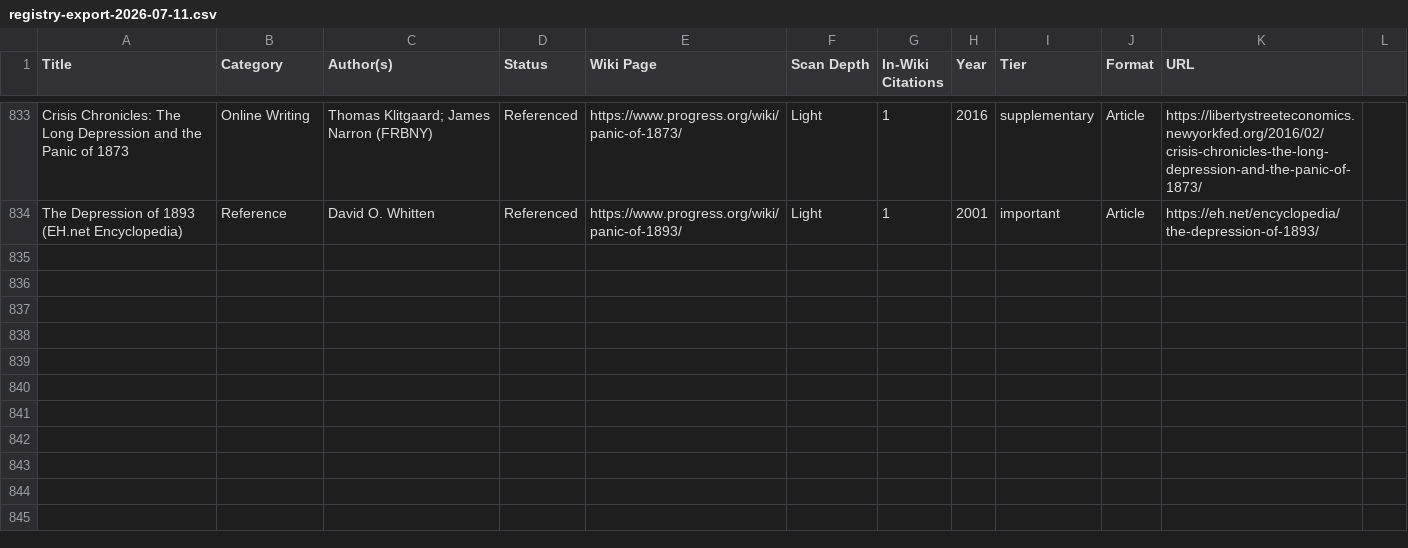
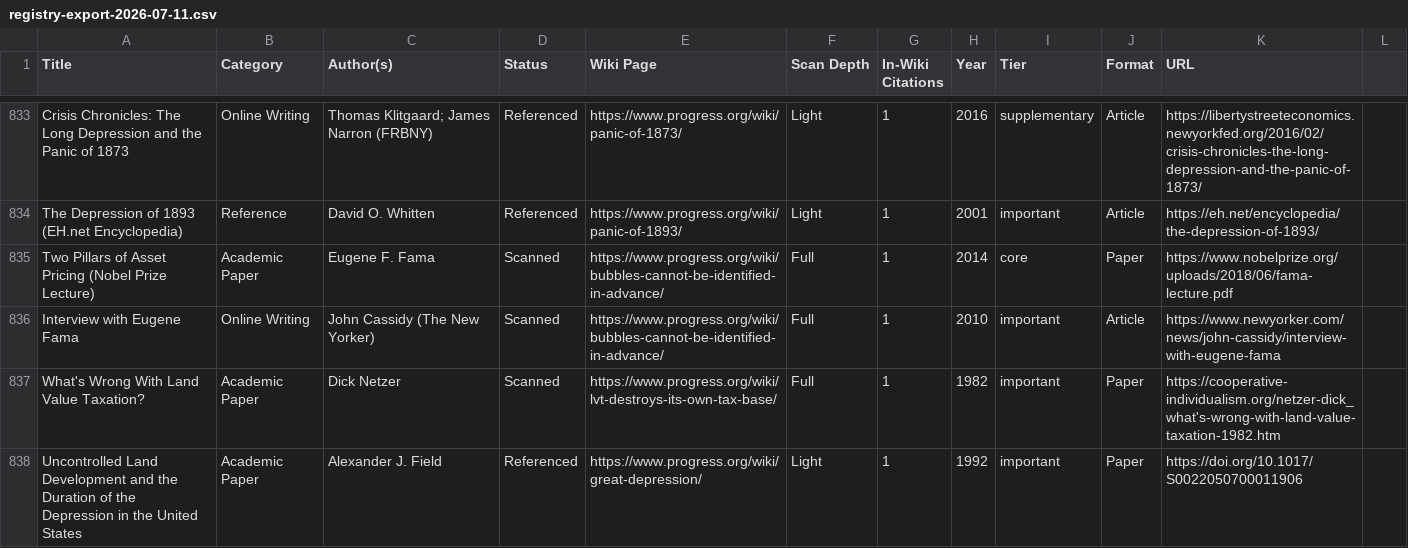
Before and after one commit to floydmari/georgism-wiki, a CSV file: sources/exports/registry-export-2026-07-11.csv, drawn as a sheet; only a part is shown, gaps mark what is left out; the diff covers the shown part only; the diff names each change by its address in the sheet, - before the commit and + after, or states it on an @@ line.

```diff
--- a/sources/exports/registry-export-2026-07-11.csv
+++ b/sources/exports/registry-export-2026-07-11.csv
+row 835: Two Pillars of Asset Pricing (Nobel Prize Lecture) | Academic Paper | Eugene F. Fama | Scanned | https://www.progress.org/wiki/bubbles-cannot-be-identified-in-advance/ | Full | 1 | 2014 | core | Paper | https://www.nobelprize.org/uploads/2018/06/fama-lecture.pdf
+row 836: Interview with Eugene Fama | Online Writing | John Cassidy (The New Yorker) | Scanned | https://www.progress.org/wiki/bubbles-cannot-be-identified-in-advance/ | Full | 1 | 2010 | important | Article | https://www.newyorker.com/news/john-cassidy/interview-with-eugene-fama
+row 837: What's Wrong With Land Value Taxation? | Academic Paper | Dick Netzer | Scanned | https://www.progress.org/wiki/lvt-destroys-its-own-tax-base/ | Full | 1 | 1982 | important | Paper | https://cooperative-individualism.org/netzer-dick_what's-wrong-with-land-value-taxation-1982.htm
+row 838: Uncontrolled Land Development and the Duration of the Depression in the United States | Academic Paper | Alexander J. Field | Referenced | https://www.progress.org/wiki/great-depression/ | Light | 1 | 1992 | important | Paper | https://doi.org/10.1017/S0022050700011906
```
Also changed, not shown: 4 added rows and 1 edited cell elsewhere in this file, sources/registry.csv, sources/wiki-inventory.csv, 14 other files.
